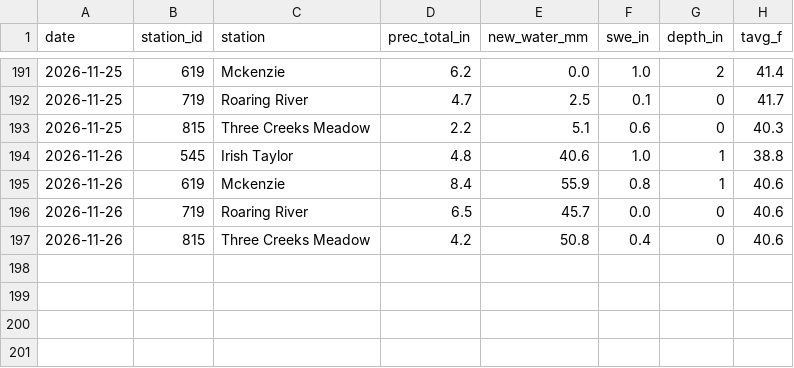
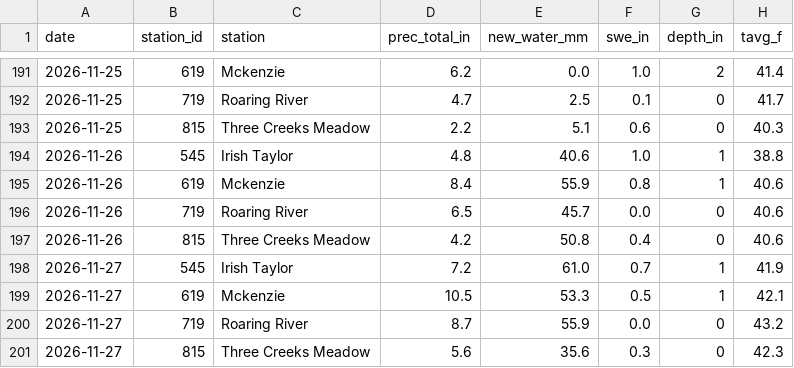
Before and after one commit to Skyline-Snow/skyline-snow.github.io, a CSV file: snowline/data/observed/snotel_daily.csv, drawn as a sheet; only a part is shown, gaps mark what is left out.

```diff
--- a/snowline/data/observed/snotel_daily.csv
+++ b/snowline/data/observed/snotel_daily.csv
@@ -197 +197,5 @@ date,station_id,station,prec_total_in,new_water_mm,swe_in,depth_in,tavg_f
 2026-11-26,815,Three Creeks Meadow,4.2,50.8,0.4,0,40.6
+2026-11-27,545,Irish Taylor,7.2,61.0,0.7,1,41.9
+2026-11-27,619,Mckenzie,10.5,53.3,0.5,1,42.1
+2026-11-27,719,Roaring River,8.7,55.9,0.0,0,43.2
+2026-11-27,815,Three Creeks Meadow,5.6,35.6,0.3,0,42.3
```
Also changed, not shown: snowline/data/mtb_hourly.csv, snowline/data/observed/resort_daily.csv, 7 other files.
